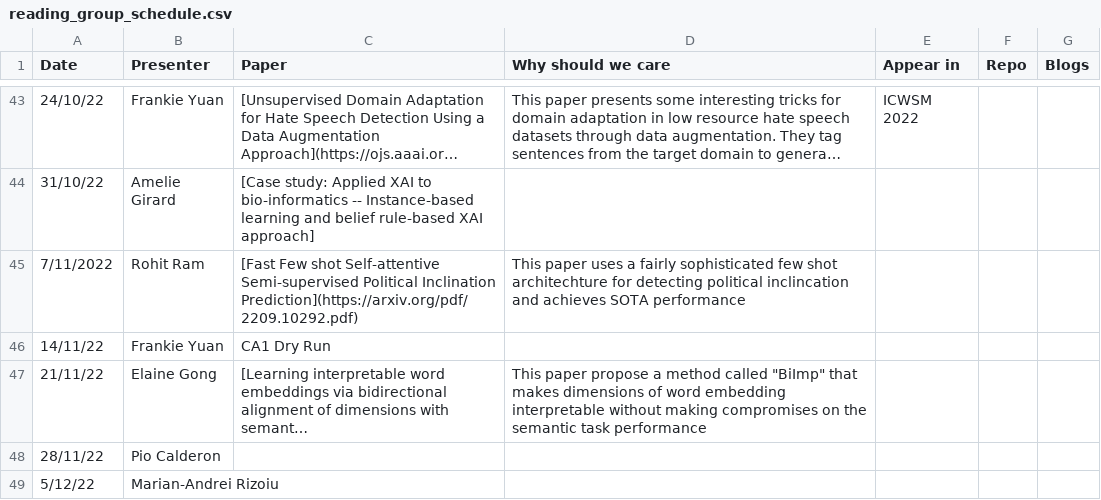
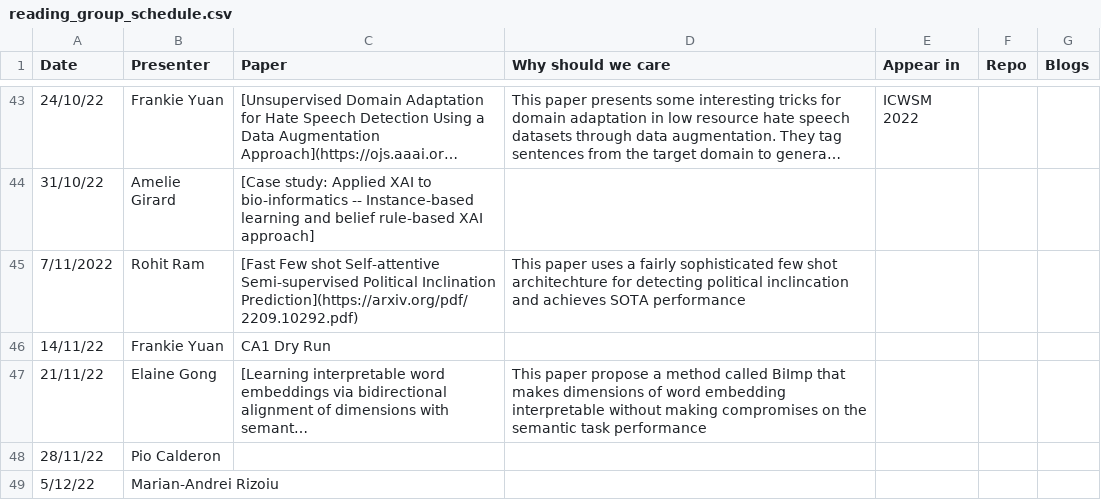
Before and after one commit to leagueofscholars/behavioral-ds.github.io, a CSV file: content/reading/reading_group_schedule.csv, drawn as a sheet; only a part is shown, gaps mark what is left out; long unchanged cells end in …; the diff names each change by its address in the sheet, - before the commit and + after, or states it on an @@ line.

Commit message:
fix quote marks

```diff
--- a/content/reading/reading_group_schedule.csv
+++ b/content/reading/reading_group_schedule.csv
-D47 (Why should we care): …method called "BiImp" that makes…
+D47 (Why should we care): …method called BiImp that makes…
```
